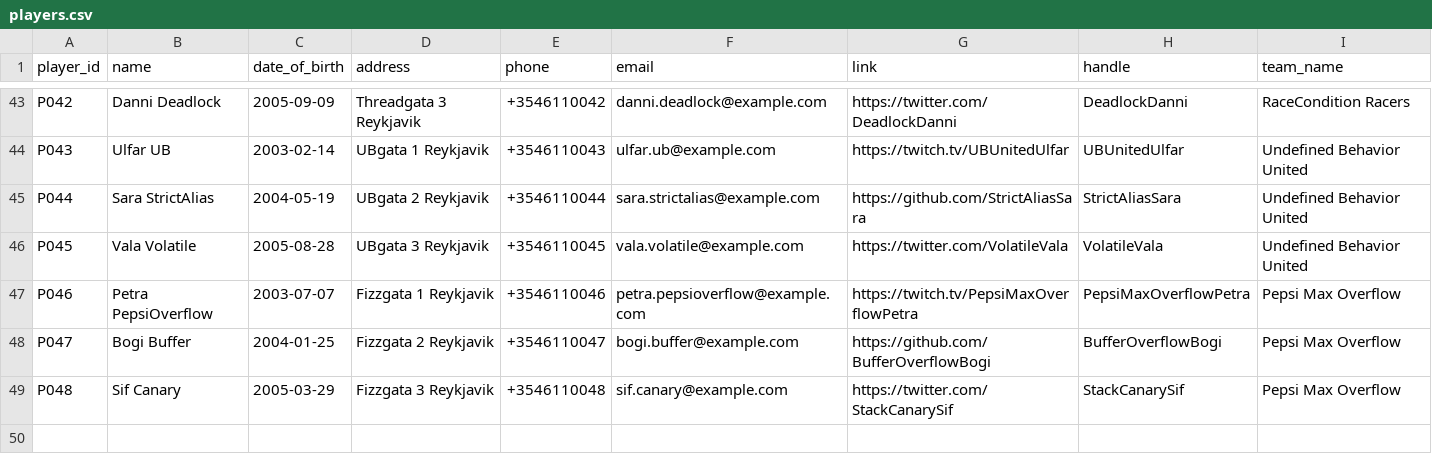
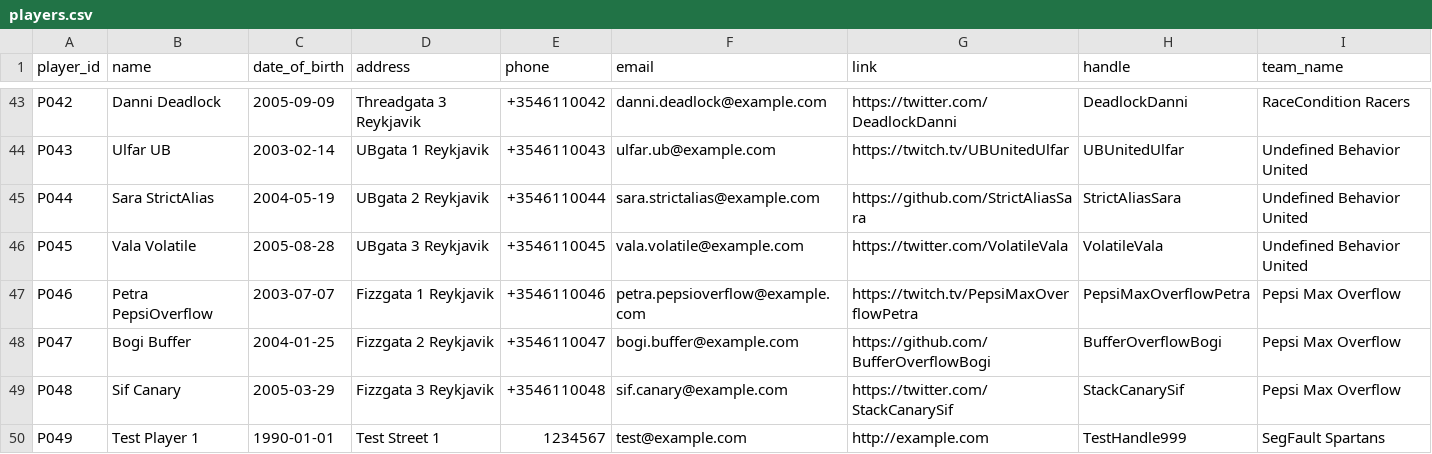
Before and after one commit to raingayaf/VNL1-2025-HOPUR-28, a CSV file: data/data_base/players.csv, drawn as a sheet; only a part is shown, gaps mark what is left out.

Commit message:
Create player ætti að virka núna, gerði test skrá sem virkar

```diff
--- a/data/data_base/players.csv
+++ b/data/data_base/players.csv
@@ -49 +49,2 @@ P047,Bogi Buffer,2004-01-25,Fizzgata 2 Reykjavik,+3546110047,bogi.buffer@example
 P048,Sif Canary,2005-03-29,Fizzgata 3 Reykjavik,+3546110048,sif.canary@example.com,https://twitter.com/StackCanarySif,StackCanarySif,Pepsi Max Overflow
+P049,Test Player 1,1990-01-01,Test Street 1,1234567,test@example.com,http://example.com,TestHandle999,SegFault Spartans
```
Also changed, not shown: 5 other files.
